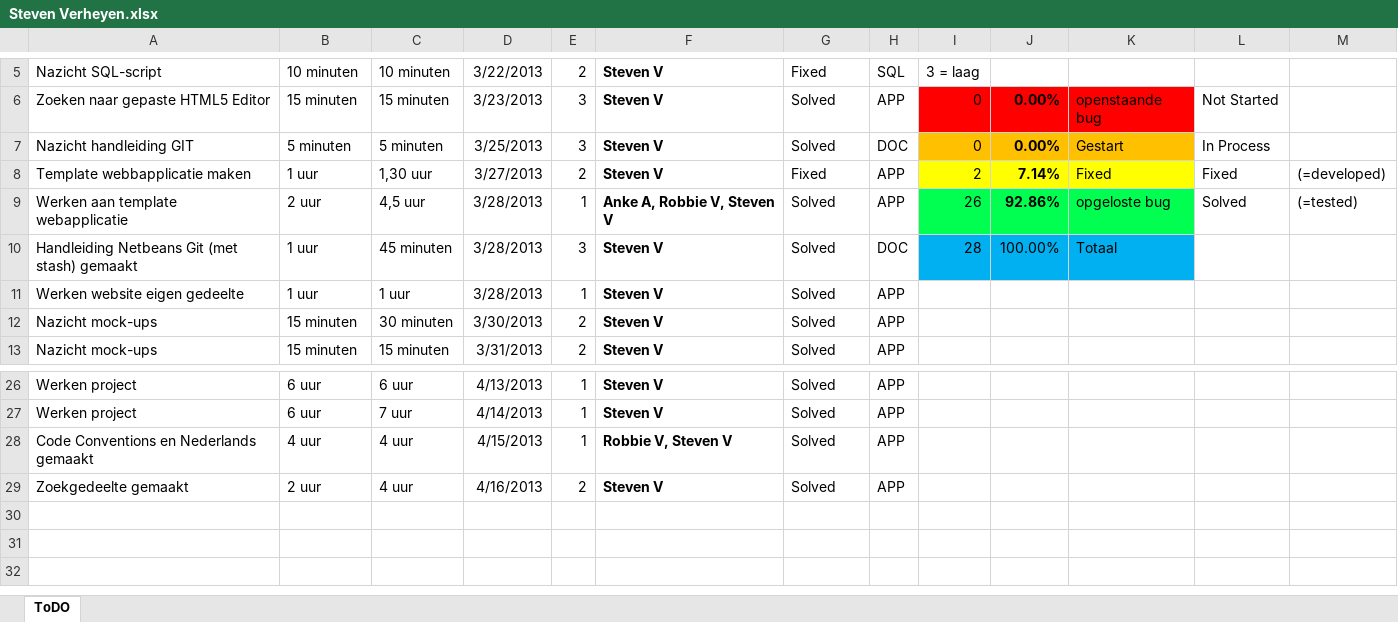
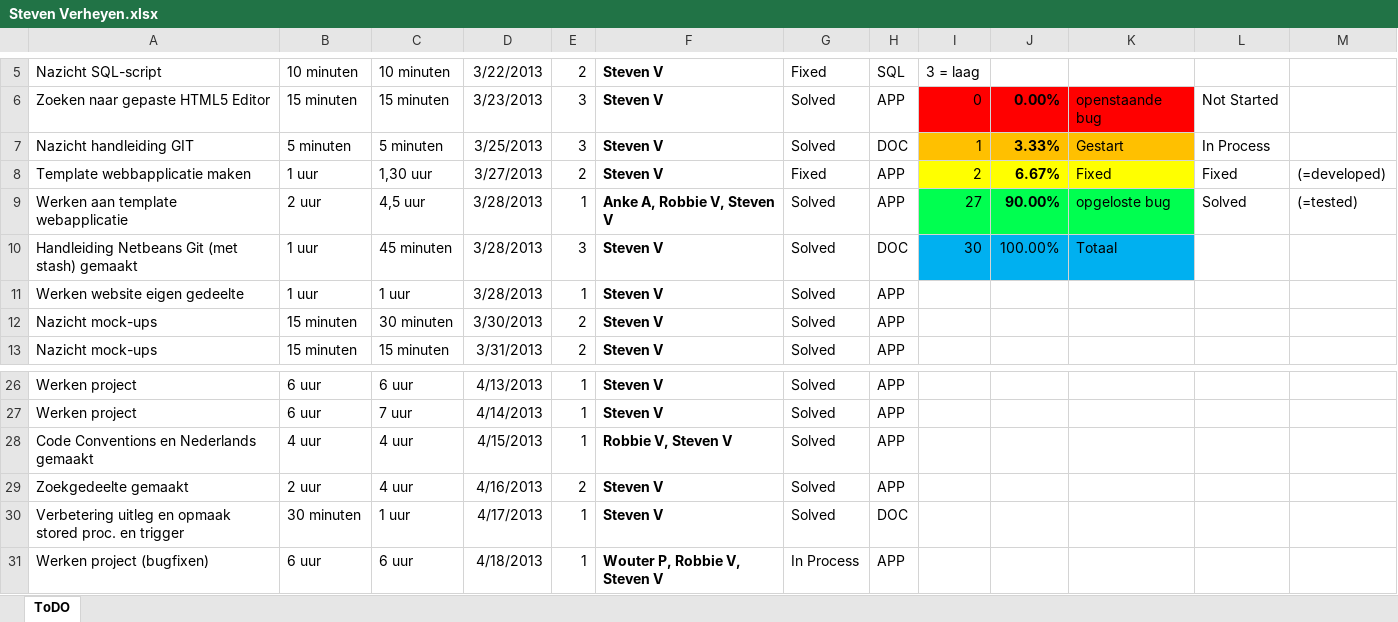
Before and after one commit to jeroenv2/Project_Groep2, an Excel workbook: To Do/Steven Verheyen.xlsx, sheet ToDO, drawn as a sheet; only a part is shown, gaps mark what is left out; values as stored, in another font and other column widths than the file's, no borders; charts and pictures and conditional formats and table styles not drawn; the diff names each change by its address in the sheet, - before the commit and + after, or states it on an @@ line.

Commit message:
Aanvulling lijst To Do

```diff
--- a/To Do/Steven Verheyen.xlsx (sheet ToDO)
+++ b/To Do/Steven Verheyen.xlsx (sheet ToDO)
-I7: 0
+I7: 1
-J7: 0.00%
+J7: 3.33%
-J8: 7.14%
+J8: 6.67%
-I9: 26
+I9: 27
-J9: 92.86%
+J9: 90.00%
-I10: 28
+I10: 30
+row 30: Verbetering uitleg en opmaak stored proc. en trigger | 30 minuten | 1 uur | 4/17/2013 | 1 | Steven V | Solved | DOC
+row 31: Werken project (bugfixen) | 6 uur | 6 uur | 4/18/2013 | 1 | Wouter P, Robbie V, Steven V | In Process | APP
```
Also changed, not shown: charts or pictures.
